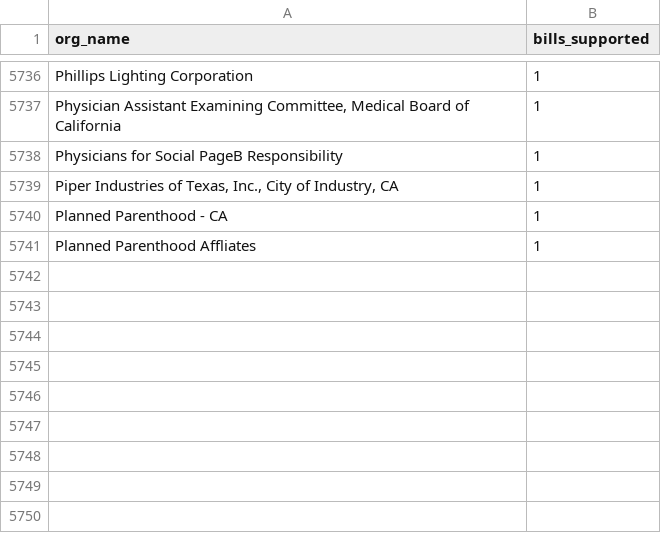
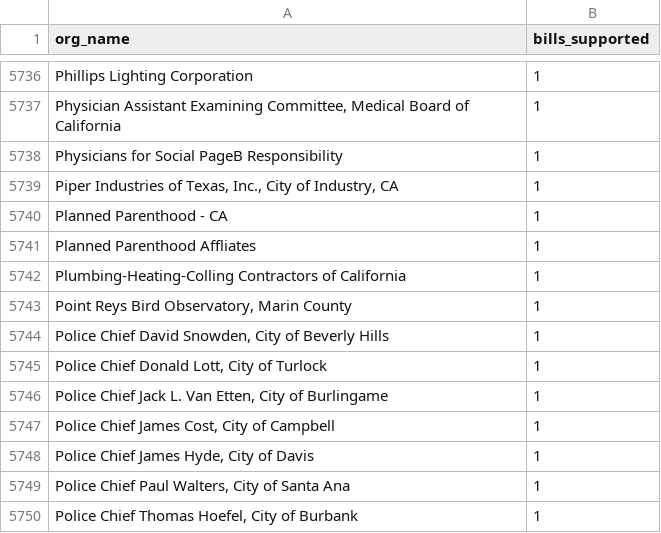
Before and after one commit to Nall-Group/california-groups-disambiguation, a CSV file: org_names_for_cleaning/leginfo_added_to_crosswalk.csv, drawn as a sheet; only a part is shown, gaps mark what is left out; the diff names each change by its address in the sheet, - before the commit and + after, or states it on an @@ line.

```diff
--- a/org_names_for_cleaning/leginfo_added_to_crosswalk.csv
+++ b/org_names_for_cleaning/leginfo_added_to_crosswalk.csv
+row 5742: Plumbing-Heating-Colling Contractors of California | 1
+row 5743: Point Reys Bird Observatory, Marin County | 1
+row 5744: Police Chief David Snowden, City of Beverly Hills | 1
+row 5745: Police Chief Donald Lott, City of Turlock | 1
+row 5746: Police Chief Jack L. Van Etten, City of Burlingame | 1
+row 5747: Police Chief James Cost, City of Campbell | 1
+row 5748: Police Chief James Hyde, City of Davis | 1
+row 5749: Police Chief Paul Walters, City of Santa Ana | 1
+row 5750: Police Chief Thomas Hoefel, City of Burbank | 1
```
Also changed, not shown: 1 other file.
